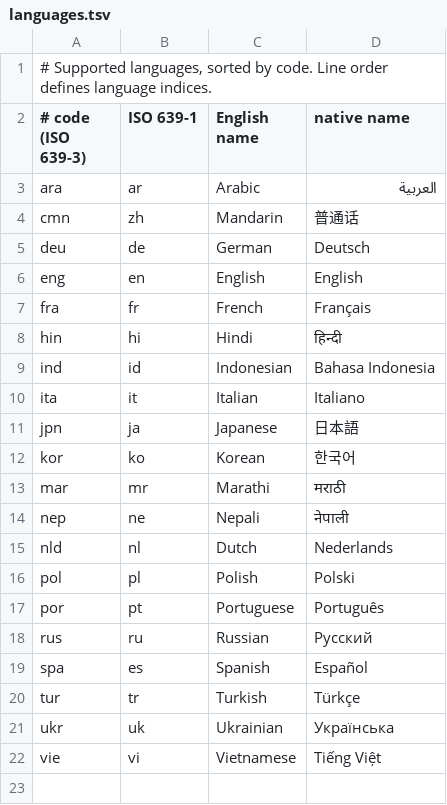
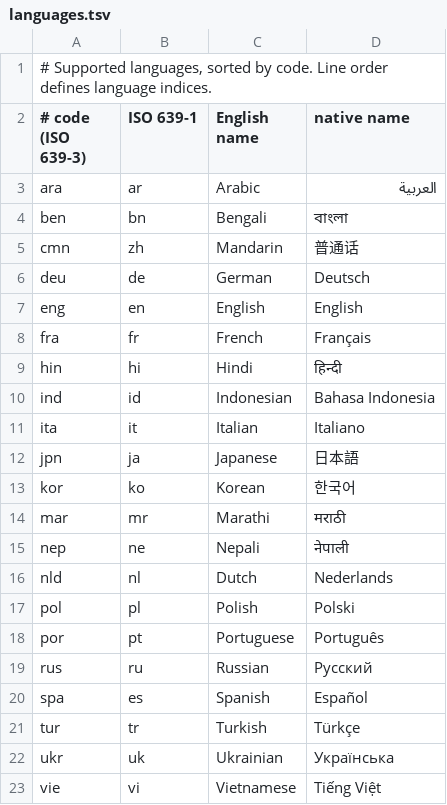
Before and after one commit to Animesh-Ghosh/psychowl, a TSV file: ext/psychowl_native/core/data/languages.tsv, drawn as a sheet.

Commit message:
feat: add Bengali (#3)
* feat: add Bengali

* docs: list Bengali in supported languages and changelog

```diff
--- a/ext/psychowl_native/core/data/languages.tsv
+++ b/ext/psychowl_native/core/data/languages.tsv
@@ -3,2 +3,3 @@
 ara	ar	Arabic	العربية
+ben	bn	Bengali	বাংলা
 cmn	zh	Mandarin	普通话
```
Also changed, not shown: ext/psychowl_native/core/data/scripts.tsv, 3 other files.
